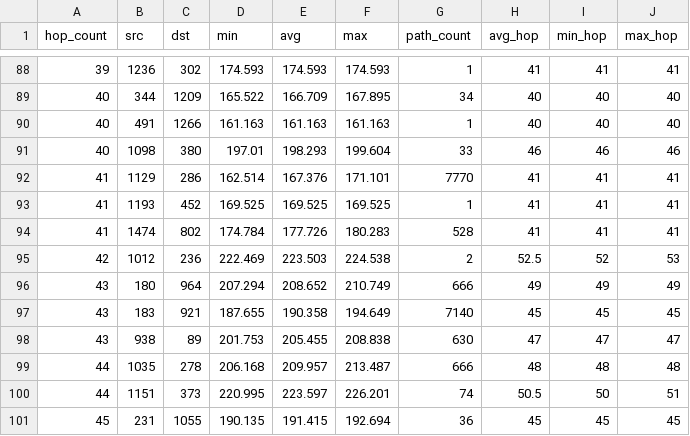
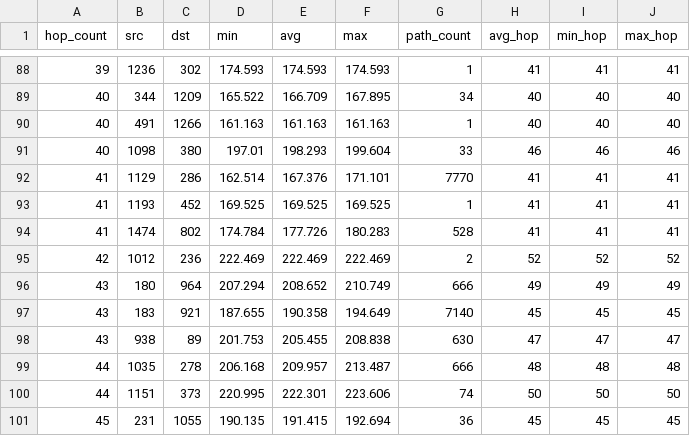
Before and after one commit to markverick/area-routing-path-stretch, a CSV file: results/72x4.csv, drawn as a sheet; only a part is shown, gaps mark what is left out.

```diff
--- a/results/72x4.csv
+++ b/results/72x4.csv
@@ -94,3 +94,3 @@ hop_count,src,dst,min,avg,max,path_count,avg_hop,min_hop,max_hop
 41,1474,802,174.784,177.726,180.283,528,41,41,41
-42,1012,236,222.469,223.503,224.538,2,52.5,52,53
+42,1012,236,222.469,222.469,222.469,2,52,52,52
 43,180,964,207.294,208.652,210.749,666,49,49,49
@@ -99,3 +99,3 @@ hop_count,src,dst,min,avg,max,path_count,avg_hop,min_hop,max_hop
 44,1035,278,206.168,209.957,213.487,666,48,48,48
-44,1151,373,220.995,223.597,226.201,74,50.5,50,51
+44,1151,373,220.995,222.301,223.606,74,50,50,50
 45,231,1055,190.135,191.415,192.694,36,45,45,45
```
Also changed, not shown: results/72x11.csv, results/72x22.csv, 1 other file.
